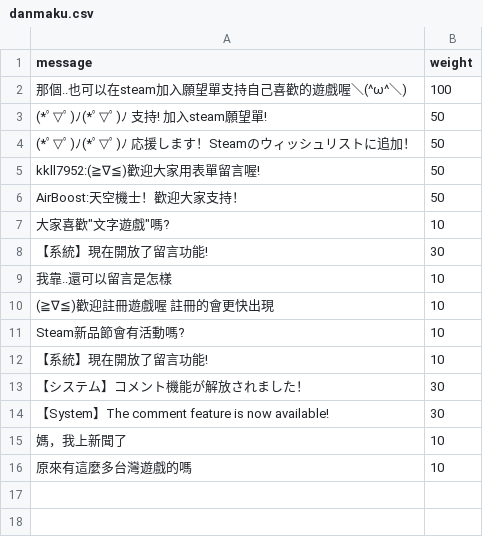
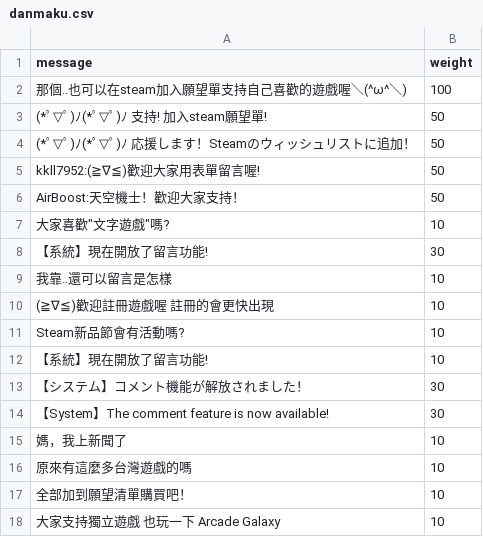
Before and after one commit to FilterGame/IndieGameWebTW, a CSV file: danmaku.csv, drawn as a sheet; the diff names each change by its address in the sheet, - before the commit and + after, or states it on an @@ line.

Commit message:
更新

```diff
--- a/danmaku.csv
+++ b/danmaku.csv
+row 17: 全部加到願望清單購買吧！ | 10
+row 18: 大家支持獨立遊戲 也玩一下 Arcade Galaxy | 10
```
